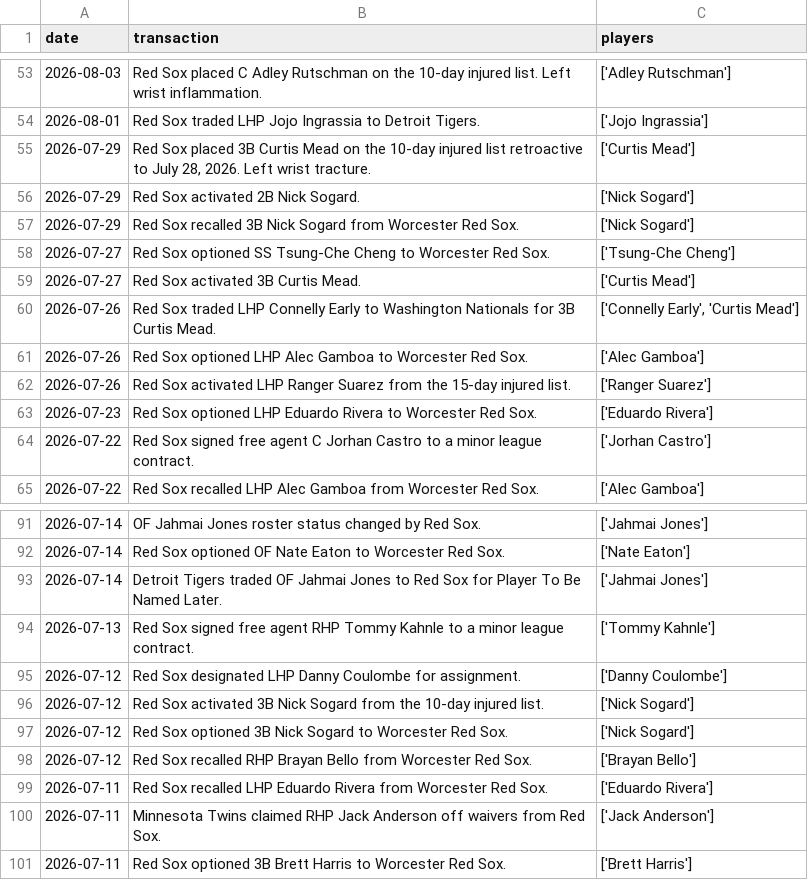
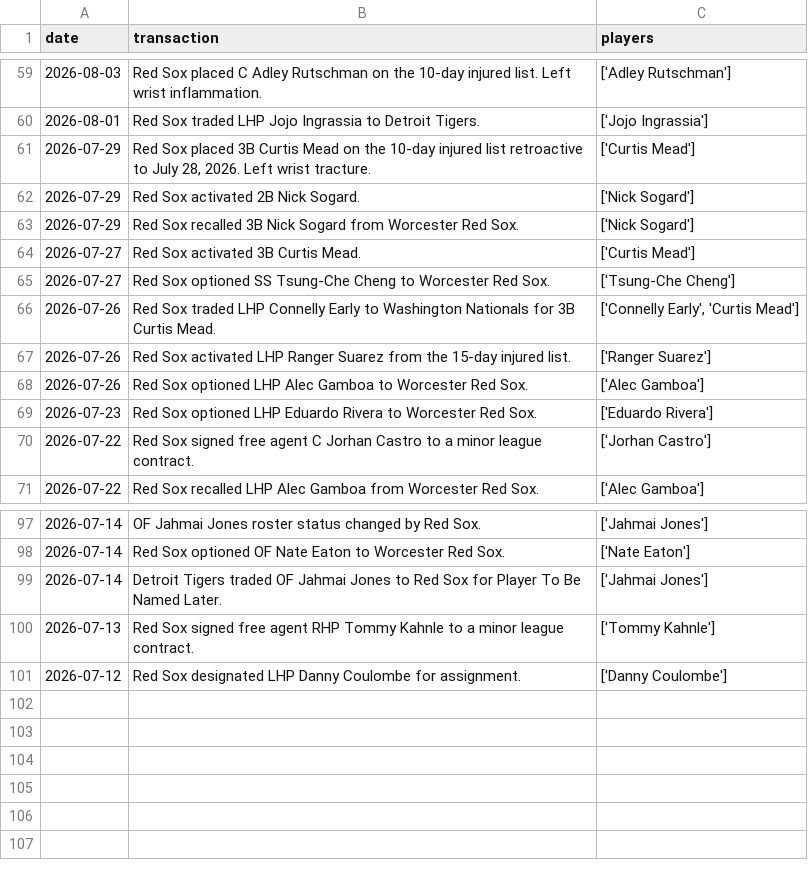
Before and after one commit to sogrady/redsox-bot, a CSV file: data/roster/redsox_transactions_current.csv, drawn as a sheet; only a part is shown, gaps mark what is left out; the diff covers the shown part only.

```diff
--- a/data/roster/redsox_transactions_current.csv
+++ b/data/roster/redsox_transactions_current.csv
@@ -57,7 +63,7 @@ date,transaction,players
 2026-07-29,Red Sox recalled 3B Nick Sogard from Worcester Red Sox.,['Nick Sogard']
+2026-07-27,Red Sox activated 3B Curtis Mead.,['Curtis Mead']
 2026-07-27,Red Sox optioned SS Tsung-Che Cheng to Worcester Red Sox.,['Tsung-Che Cheng']
-2026-07-27,Red Sox activated 3B Curtis Mead.,['Curtis Mead']
 2026-07-26,Red Sox traded LHP Connelly Early to Washington Nationals for 3B Curtis Mead.,"['Connelly Early', 'Curtis Mead']"
+2026-07-26,Red Sox activated LHP Ranger Suarez from the 15-day injured list.,['Ranger Suarez']
 2026-07-26,Red Sox optioned LHP Alec Gamboa to Worcester Red Sox.,['Alec Gamboa']
-2026-07-26,Red Sox activated LHP Ranger Suarez from the 15-day injured list.,['Ranger Suarez']
 2026-07-23,Red Sox optioned LHP Eduardo Rivera to Worcester Red Sox.,['Eduardo Rivera']
@@ -95,7 +101 @@ date,transaction,players
 2026-07-12,Red Sox designated LHP Danny Coulombe for assignment.,['Danny Coulombe']
-2026-07-12,Red Sox activated 3B Nick Sogard from the 10-day injured list.,['Nick Sogard']
-2026-07-12,Red Sox optioned 3B Nick Sogard to Worcester Red Sox.,['Nick Sogard']
-2026-07-12,Red Sox recalled RHP Brayan Bello from Worcester Red Sox.,['Brayan Bello']
-2026-07-11,Red Sox recalled LHP Eduardo Rivera from Worcester Red Sox.,['Eduardo Rivera']
-2026-07-11,Minnesota Twins claimed RHP Jack Anderson off waivers from Red Sox.,['Jack Anderson']
-2026-07-11,Red Sox optioned 3B Brett Harris to Worcester Red Sox.,['Brett Harris']
```
Also changed, not shown: 6 added rows and 31 moved rows elsewhere in this file, data/roster/redsox_roster_current.csv, 14 other files.
